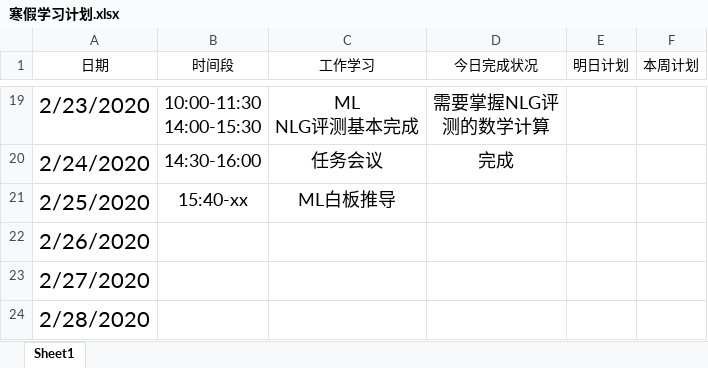
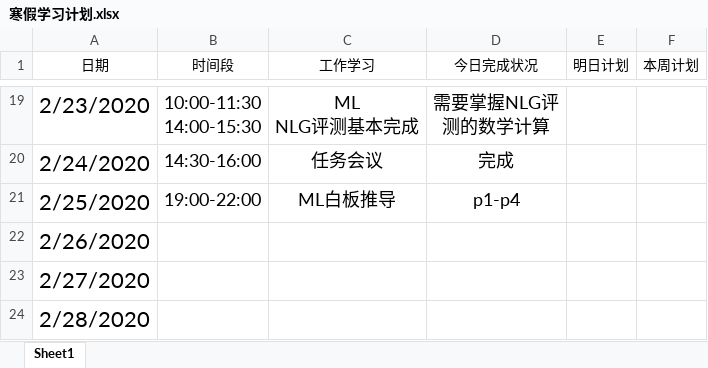
Before and after one commit to Just-silent/ner_re, an Excel workbook: doc/寒假学习计划.xlsx, sheet Sheet1, drawn as a sheet; only a part is shown, gaps mark what is left out; values as stored, in another font and other column widths than the file's, no borders; conditional formats and table styles not drawn; the diff names each change by its address in the sheet, - before the commit and + after, or states it on an @@ line.

Commit message:
update doc/寒假学习计划.xlsx

```diff
--- a/doc/寒假学习计划.xlsx (sheet Sheet1)
+++ b/doc/寒假学习计划.xlsx (sheet Sheet1)
-B21 (时间段): 15:40-xx
+B21 (时间段): 19:00-22:00
-D21 (今日完成状况): (empty)
+D21 (今日完成状况): p1-p4
```
